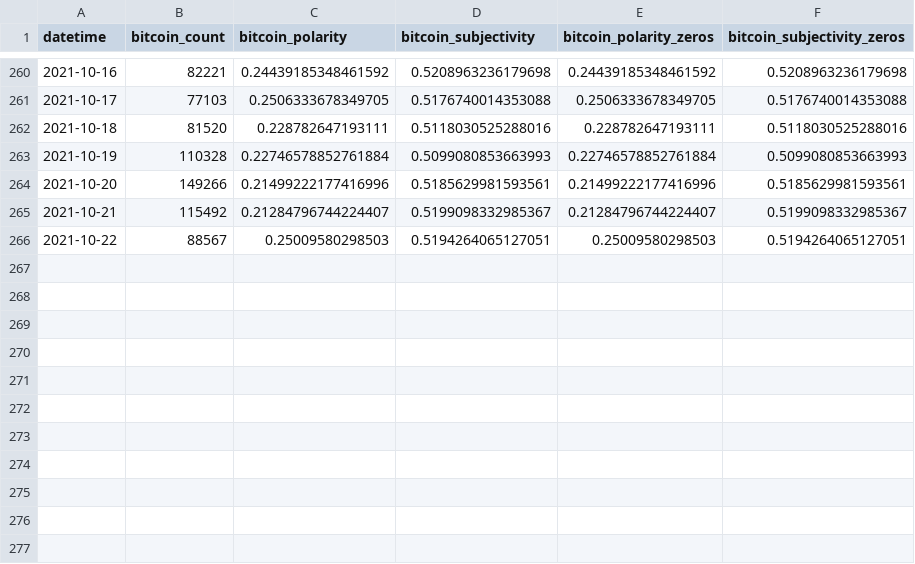
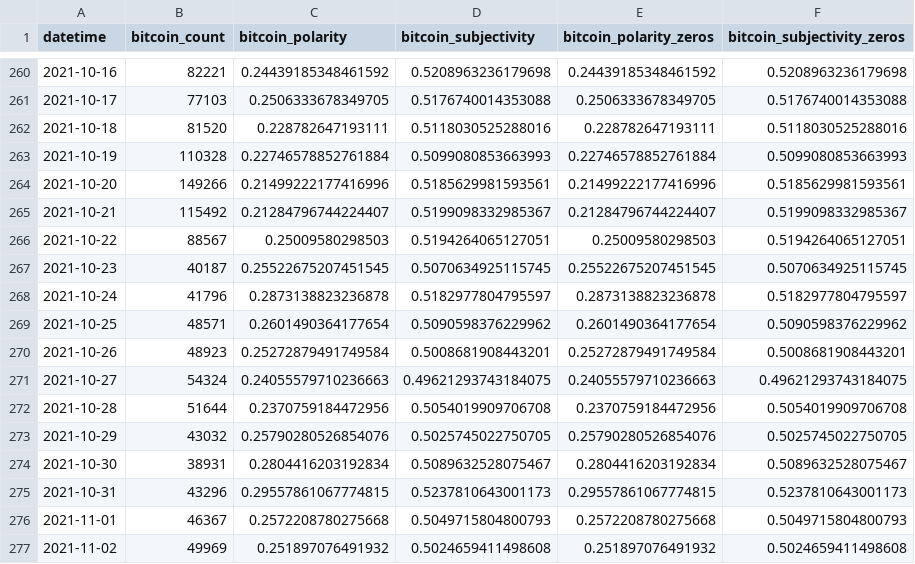
Before and after one commit to jrobi001/Final-Project-Cryptocurrency-ML, a CSV file: data_collection/data/processed-tweet-data/no-shared/bitcoin_twitter_no_shared_daily.csv, drawn as a sheet; only a part is shown, gaps mark what is left out; the diff names each change by its address in the sheet, - before the commit and + after, or states it on an @@ line.

```diff
--- a/data_collection/data/processed-tweet-data/no-shared/bitcoin_twitter_no_shared_daily.csv
+++ b/data_collection/data/processed-tweet-data/no-shared/bitcoin_twitter_no_shared_daily.csv
+row 267: 2021-10-23 | 40187 | 0.25522675207451545 | 0.5070634925115745 | 0.25522675207451545 | 0.5070634925115745
+row 268: 2021-10-24 | 41796 | 0.2873138823236878 | 0.5182977804795597 | 0.2873138823236878 | 0.5182977804795597
+row 269: 2021-10-25 | 48571 | 0.2601490364177654 | 0.5090598376229962 | 0.2601490364177654 | 0.5090598376229962
+row 270: 2021-10-26 | 48923 | 0.25272879491749584 | 0.5008681908443201 | 0.25272879491749584 | 0.5008681908443201
+row 271: 2021-10-27 | 54324 | 0.24055579710236663 | 0.49621293743184075 | 0.24055579710236663 | 0.49621293743184075
+row 272: 2021-10-28 | 51644 | 0.2370759184472956 | 0.5054019909706708 | 0.2370759184472956 | 0.5054019909706708
+row 273: 2021-10-29 | 43032 | 0.25790280526854076 | 0.5025745022750705 | 0.25790280526854076 | 0.5025745022750705
+row 274: 2021-10-30 | 38931 | 0.2804416203192834 | 0.5089632528075467 | 0.2804416203192834 | 0.5089632528075467
+row 275: 2021-10-31 | 43296 | 0.29557861067774815 | 0.5237810643001173 | 0.29557861067774815 | 0.5237810643001173
+row 276: 2021-11-01 | 46367 | 0.2572208780275668 | 0.5049715804800793 | 0.2572208780275668 | 0.5049715804800793
+row 277: 2021-11-02 | 49969 | 0.251897076491932 | 0.5024659411498608 | 0.251897076491932 | 0.5024659411498608
```
Also changed, not shown: data_collection/data/processed-tweet-data/bitcoin_twitter_daily.csv, data_collection/data/processed-tweet-data/dogecoin_twitter_daily.csv, 11 other files.
